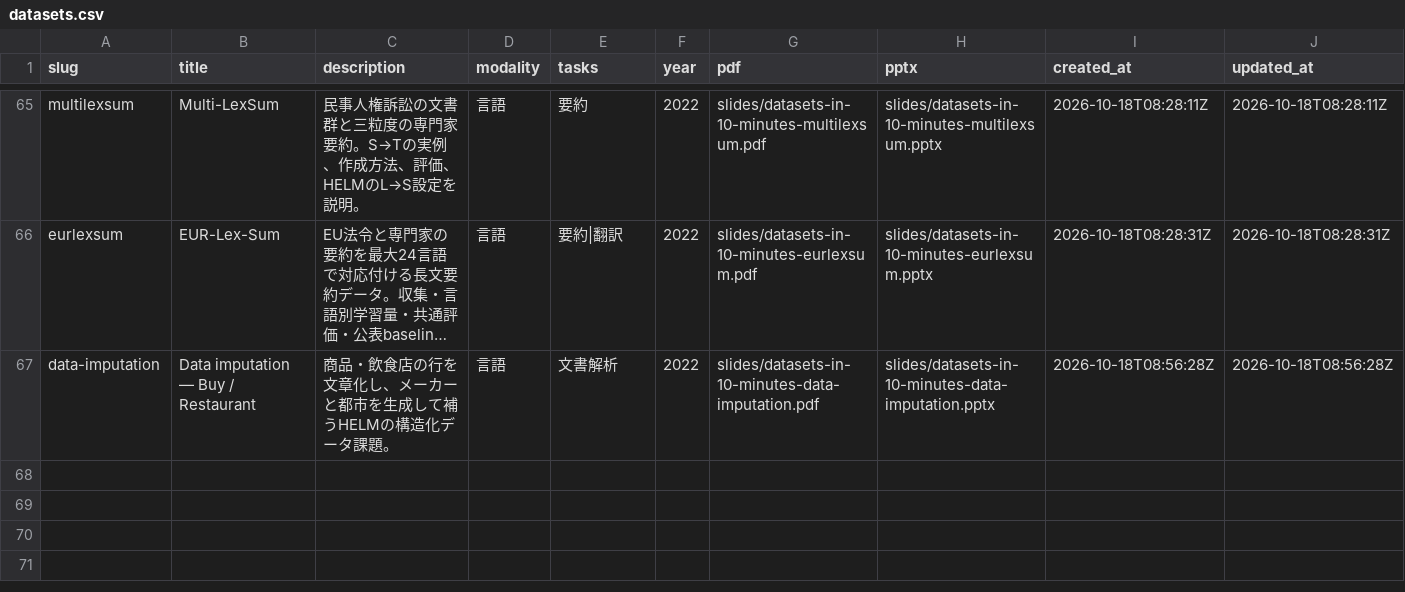
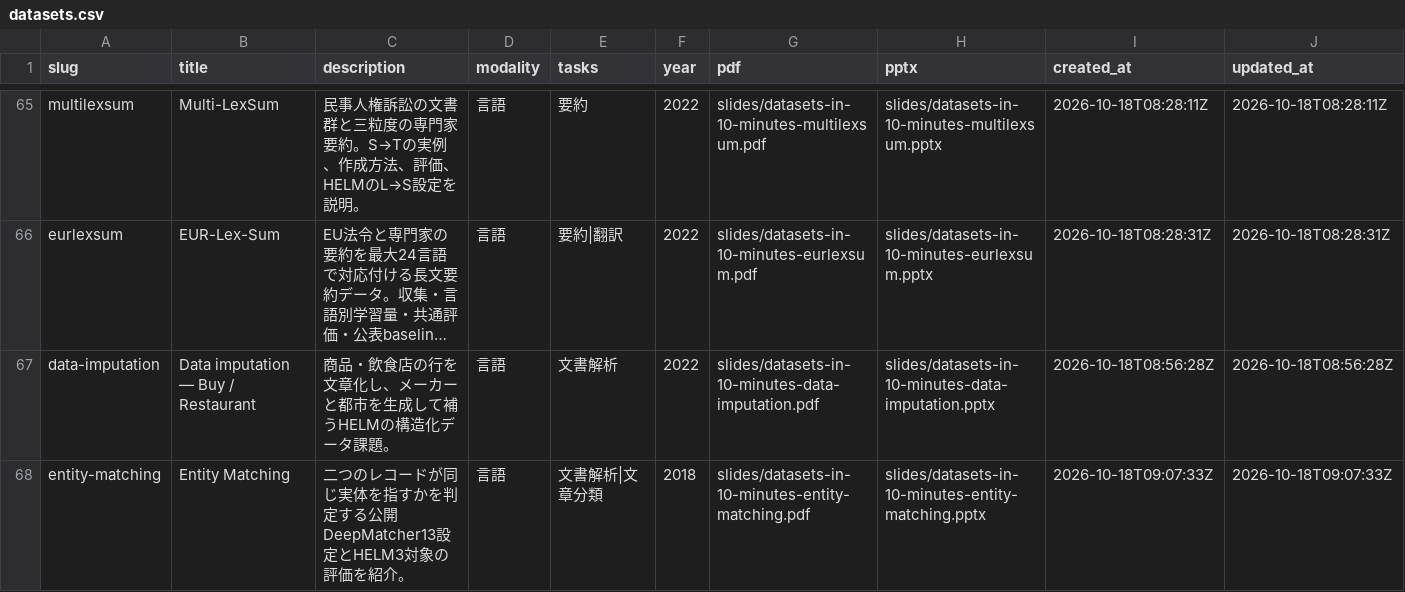
Before and after one commit to sasakiy84/datasets-in-10-minutes, a CSV file: site/datasets.csv, drawn as a sheet; only a part is shown, gaps mark what is left out; long unchanged cells end in …; the diff names each change by its address in the sheet, - before the commit and + after, or states it on an @@ line.

Commit message:
Add independently reviewed Entity Matching slides

```diff
--- a/site/datasets.csv
+++ b/site/datasets.csv
+row 68: entity-matching | Entity Matching | 二つのレコードが同じ実体を指すかを判定する公開DeepMatcher13設定とHELM3対象の評価を紹介。 | 言語 | 文書解析|文章分類 | 2018 | slides/datasets-in-10-minutes-entity-matching.pdf | slides/datasets-in-10-minutes-entity-matching.pptx | 2026-10-18T09:07:33Z | 2026-10-18T09:07:33Z
```
Also changed, not shown: 25 other files.
